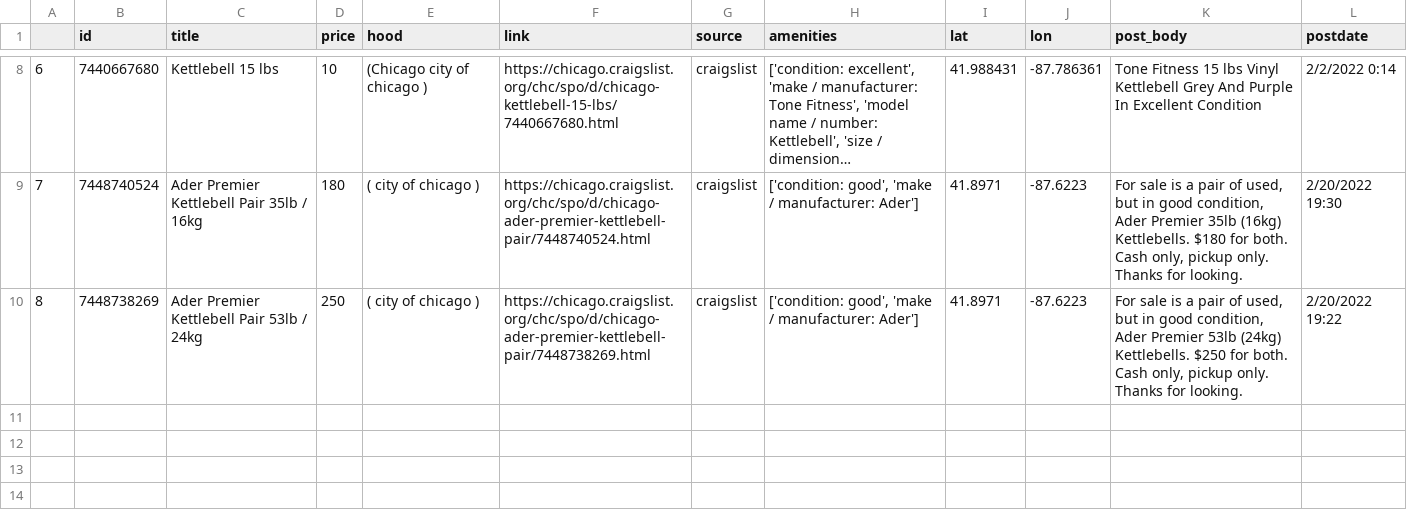
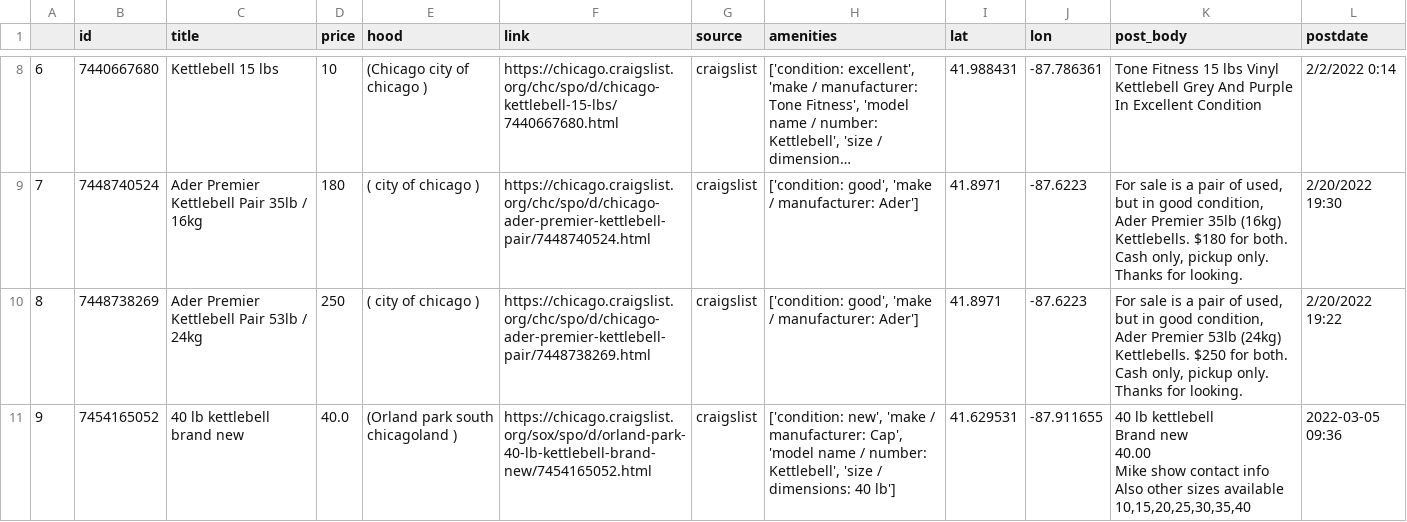
Before and after one commit to Landcruiser87/housing_search, a CSV file: data/craigs_kb.csv, drawn as a sheet; only a part is shown, gaps mark what is left out; long unchanged cells end in …; ↵ is a line break in a cell; the diff names each change by its address in the sheet, - before the commit and + after, or states it on an @@ line.

Commit message:
adding a kettlebell search function

```diff
--- a/data/craigs_kb.csv
+++ b/data/craigs_kb.csv
+row 11: 9 | 7454165052 | 40 lb kettlebell brand new | 40.0 | (Orland park south chicagoland ) | https://chicago.craigslist.org/sox/spo/d/orland-park-40-lb-kettlebell-brand-new/7454165052.html | craigslist | ['condition: new', 'make / manufacturer: Cap', 'model name / number: Kettlebell', 'size / dimensions: 40 lb'] | 41.629531 | -87.911655 | 40 lb kettlebell ↵ Brand new ↵ 40.00 ↵ Mike show contact info ↵ Also other sizes available ↵ 10,15,20,25,30,35,40 | 2022-03-05 09:36
```
Also changed, not shown: 1 other file.
